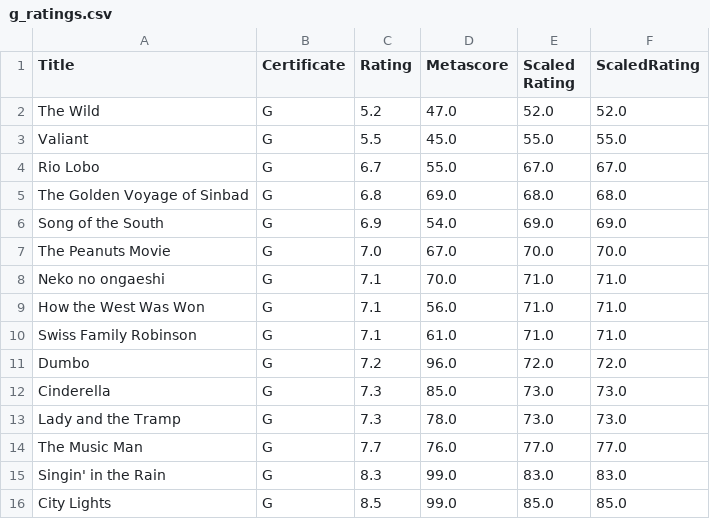
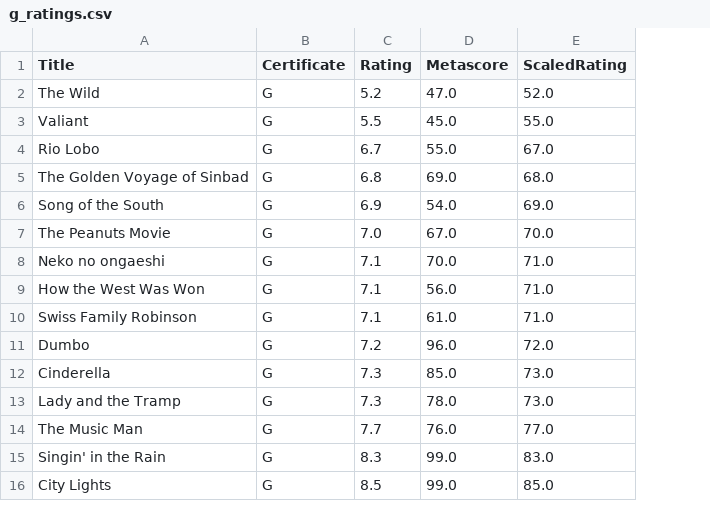
Before and after one commit to spandya3/project-01-MJJS, a CSV file: Rating_csvs/g_ratings.csv, drawn as a sheet; the diff names each change by its address in the sheet, - before the commit and + after, or states it on an @@ line.

Commit message:
Data Visuals

```diff
--- a/Rating_csvs/g_ratings.csv
+++ b/Rating_csvs/g_ratings.csv
-column E (Scaled Rating), rows 2-16: 52.0 | 55.0 | 67.0 | 68.0 | 69.0 | 70.0 | 71.0 | 71.0 | 71.0 | 72.0 | 73.0 | 73.0 | 77.0 | 83.0 | 85.0
```
Also changed, not shown: 9 other files.
